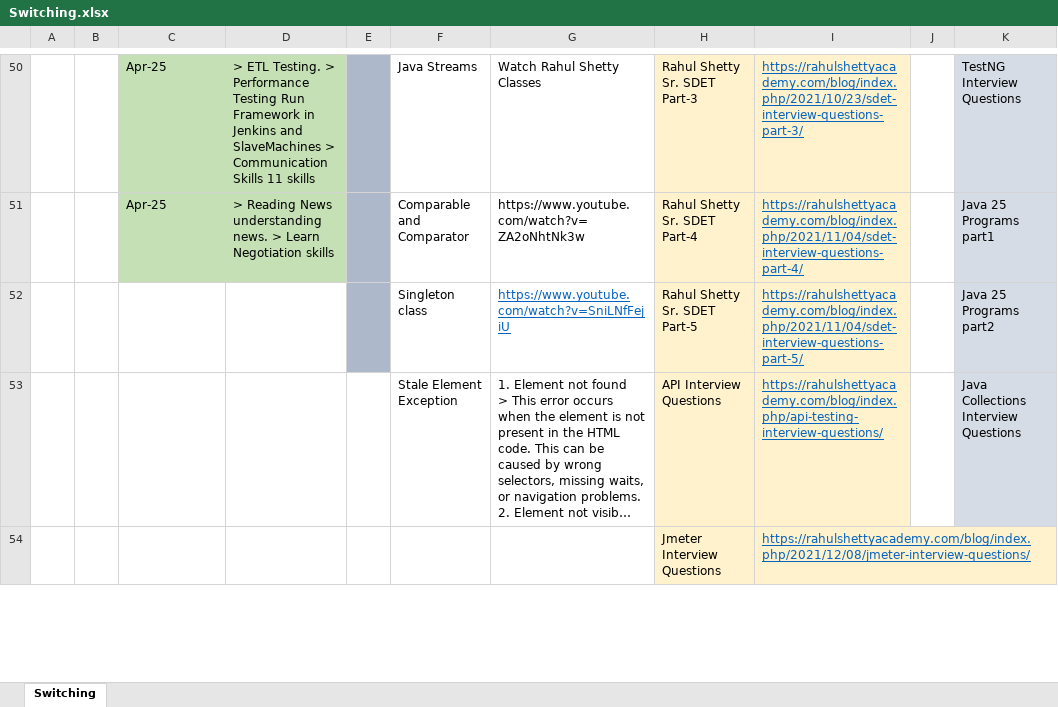
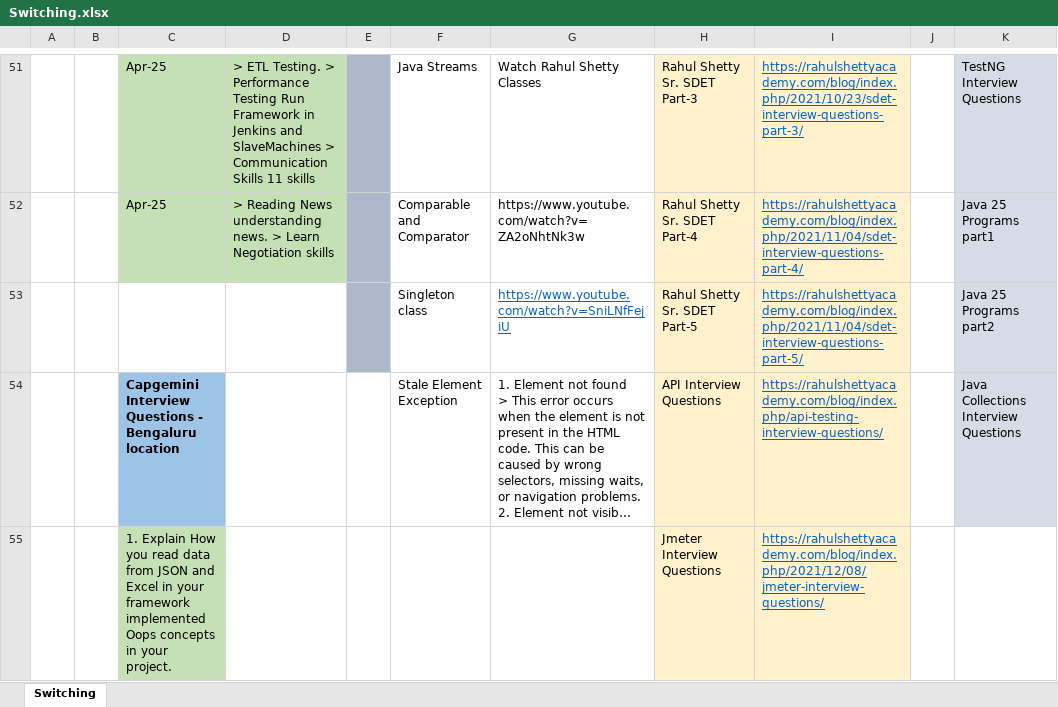
Before and after one commit to kiran7353/Java_Programs_2024, an Excel workbook: Course_JAVA/Switching.xlsx, sheet Switching, drawn as a sheet; only a part is shown, gaps mark what is left out; long unchanged cells end in …; values as stored, in another font and other column widths than the file's, no borders; addresses are those after the commit; the diff covers the shown part only; the diff names each change by its address in the sheet, - before the commit and + after, or states it on an @@ line.

```diff
--- a/Course_JAVA/Switching.xlsx (sheet Switching)
+++ b/Course_JAVA/Switching.xlsx (sheet Switching)
-C54: (empty)
+C54: Capgemini Interview Questions - Bengaluru location
-C54 fill: none
+C54 fill: #9DC3E6
-C55: (empty)
+C55: 1. Explain How you read data from JSON and Excel in your framework implemented Oops concepts in your project.
-C55 fill: none
+C55 fill: #C5E0B4
```
Also changed, not shown: 1 added row, 2 edited cells and cell formats elsewhere in this sheet, 3 other files.
